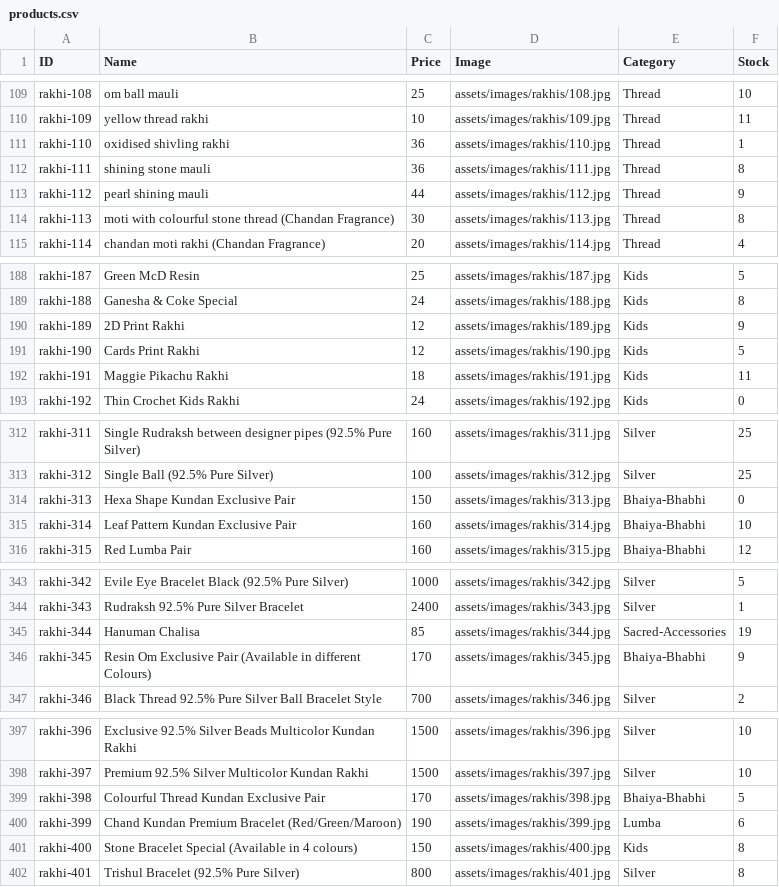
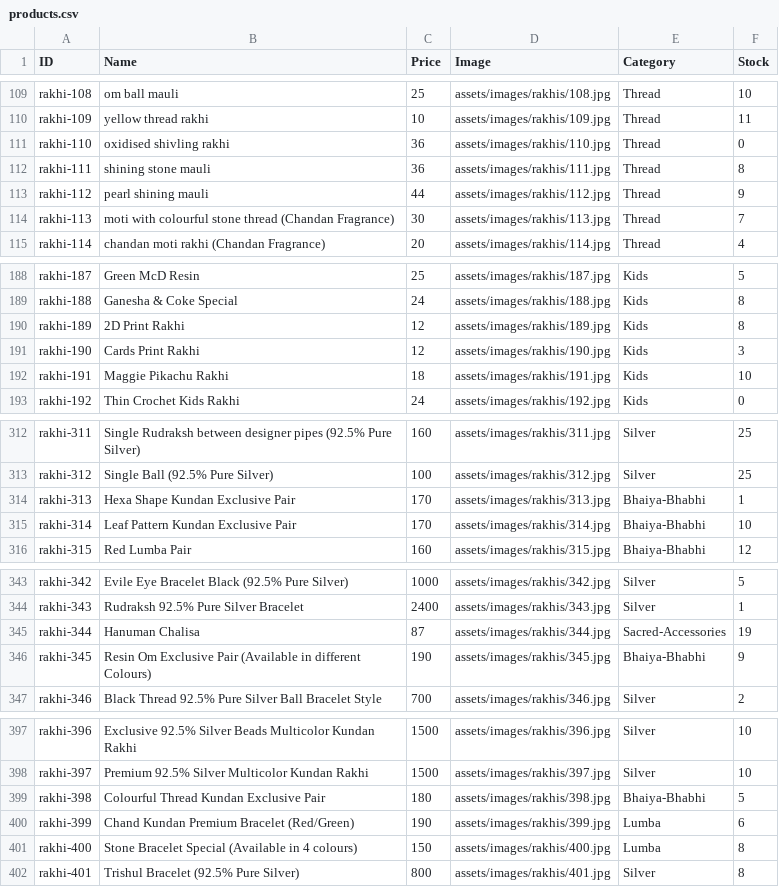
Before and after one commit to vedzzz28/Rakhi-Shop, a CSV file: products.csv, drawn as a sheet; only a part is shown, gaps mark what is left out; the diff covers the shown part only.

```diff
--- a/products.csv
+++ b/products.csv
@@ -110,6 +110,6 @@ rakhi-108,om ball mauli,25,assets/images/rakhis/108.jpg,Thread,10
 rakhi-109,yellow thread rakhi,10,assets/images/rakhis/109.jpg,Thread,11
-rakhi-110,oxidised shivling rakhi,36,assets/images/rakhis/110.jpg,Thread,1
+rakhi-110,oxidised shivling rakhi,36,assets/images/rakhis/110.jpg,Thread,0
 rakhi-111,shining stone mauli,36,assets/images/rakhis/111.jpg,Thread,8
 rakhi-112,pearl shining mauli,44,assets/images/rakhis/112.jpg,Thread,9
-rakhi-113,moti with colourful stone thread (Chandan Fragrance),30,assets/images/rakhis/113.jpg,Thread,8
+rakhi-113,moti with colourful stone thread (Chandan Fragrance),30,assets/images/rakhis/113.jpg,Thread,7
 rakhi-114,chandan moti rakhi (Chandan Fragrance),20,assets/images/rakhis/114.jpg,Thread,4
@@ -189,5 +189,5 @@ rakhi-187,Green McD Resin,25,assets/images/rakhis/187.jpg,Kids,5
 rakhi-188,Ganesha & Coke Special,24,assets/images/rakhis/188.jpg,Kids,8
-rakhi-189,2D Print Rakhi,12,assets/images/rakhis/189.jpg,Kids,9
-rakhi-190,Cards Print Rakhi,12,assets/images/rakhis/190.jpg,Kids,5
-rakhi-191,Maggie Pikachu Rakhi,18,assets/images/rakhis/191.jpg,Kids,11
+rakhi-189,2D Print Rakhi,12,assets/images/rakhis/189.jpg,Kids,8
+rakhi-190,Cards Print Rakhi,12,assets/images/rakhis/190.jpg,Kids,3
+rakhi-191,Maggie Pikachu Rakhi,18,assets/images/rakhis/191.jpg,Kids,10
 rakhi-192,Thin Crochet Kids Rakhi,24,assets/images/rakhis/192.jpg,Kids,0
@@ -313,4 +313,4 @@ rakhi-311,Single Rudraksh between designer pipes (92.5% Pure Silver),160,assets/
 rakhi-312,Single Ball (92.5% Pure Silver),100,assets/images/rakhis/312.jpg,Silver,25
-rakhi-313,Hexa Shape Kundan Exclusive Pair,150,assets/images/rakhis/313.jpg,Bhaiya-Bhabhi,0
-rakhi-314,Leaf Pattern Kundan Exclusive Pair,160,assets/images/rakhis/314.jpg,Bhaiya-Bhabhi,10
+rakhi-313,Hexa Shape Kundan Exclusive Pair,170,assets/images/rakhis/313.jpg,Bhaiya-Bhabhi,1
+rakhi-314,Leaf Pattern Kundan Exclusive Pair,170,assets/images/rakhis/314.jpg,Bhaiya-Bhabhi,10
 rakhi-315,Red Lumba Pair,160,assets/images/rakhis/315.jpg,Bhaiya-Bhabhi,12
@@ -344,4 +344,4 @@ rakhi-342,Evile Eye Bracelet Black (92.5% Pure Silver),1000,assets/images/rakhis
 rakhi-343,Rudraksh 92.5% Pure Silver Bracelet,2400,assets/images/rakhis/343.jpg,Silver,1
-rakhi-344,Hanuman Chalisa,85,assets/images/rakhis/344.jpg,Sacred-Accessories,19
-rakhi-345,Resin Om Exclusive Pair (Available in different Colours),170,assets/images/rakhis/345.jpg,Bhaiya-Bhabhi,9
+rakhi-344,Hanuman Chalisa,87,assets/images/rakhis/344.jpg,Sacred-Accessories,19
+rakhi-345,Resin Om Exclusive Pair (Available in different Colours),190,assets/images/rakhis/345.jpg,Bhaiya-Bhabhi,9
 rakhi-346,Black Thread 92.5% Pure Silver Ball Bracelet Style,700,assets/images/rakhis/346.jpg,Silver,2
@@ -398,5 +398,5 @@ rakhi-396,Exclusive 92.5% Silver Beads Multicolor Kundan Rakhi,1500,assets/image
 rakhi-397,Premium 92.5% Silver Multicolor Kundan Rakhi,1500,assets/images/rakhis/397.jpg,Silver,10
-rakhi-398,Colourful Thread Kundan Exclusive Pair,170,assets/images/rakhis/398.jpg,Bhaiya-Bhabhi,5
-rakhi-399,Chand Kundan Premium Bracelet (Red/Green/Maroon),190,assets/images/rakhis/399.jpg,Lumba,6
-rakhi-400,Stone Bracelet Special (Available in 4 colours),150,assets/images/rakhis/400.jpg,Kids,8
+rakhi-398,Colourful Thread Kundan Exclusive Pair,180,assets/images/rakhis/398.jpg,Bhaiya-Bhabhi,5
+rakhi-399,Chand Kundan Premium Bracelet (Red/Green),190,assets/images/rakhis/399.jpg,Lumba,6
+rakhi-400,Stone Bracelet Special (Available in 4 colours),150,assets/images/rakhis/400.jpg,Lumba,8
 rakhi-401,Trishul Bracelet (92.5% Pure Silver),800,assets/images/rakhis/401.jpg,Silver,8
```
Also changed, not shown: 33 edited cells elsewhere in this file.
